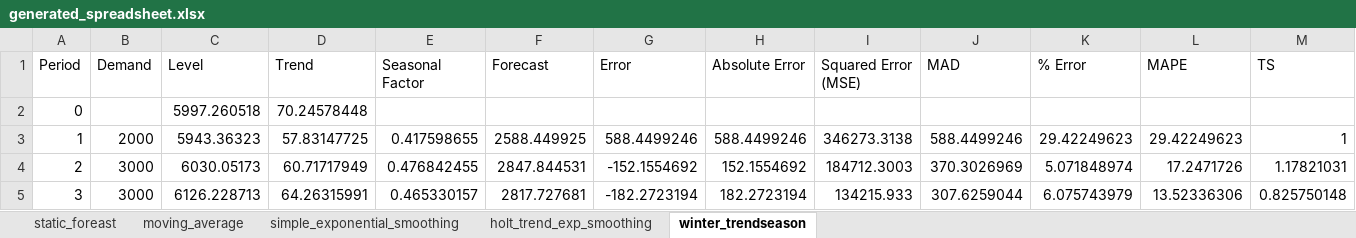
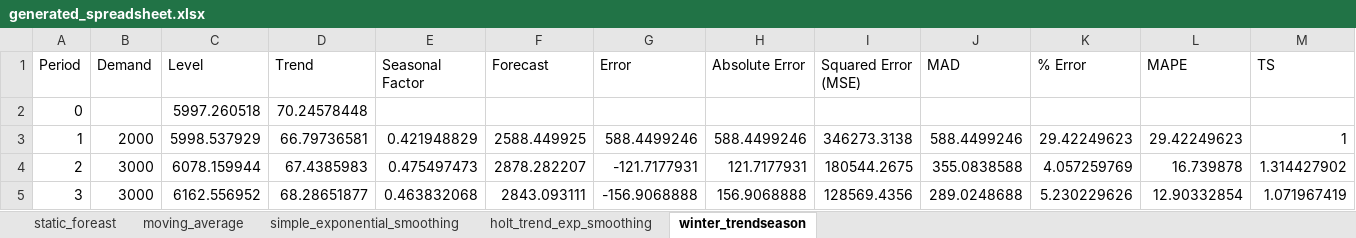
Before and after one commit to yuu511/python_excel_forecasting, an Excel workbook: hw4/ABC_alpha0.1/generated_spreadsheet.xlsx, sheet winter_trendseason, drawn as a sheet; only a part is shown; values as stored, in another font and other column widths than the file's, no borders; the diff covers the shown part only; the diff names each change by its address in the sheet, - before the commit and + after, or states it on an @@ line.

```diff
--- a/hw4/ABC_alpha0.1/generated_spreadsheet.xlsx (sheet winter_trendseason)
+++ b/hw4/ABC_alpha0.1/generated_spreadsheet.xlsx (sheet winter_trendseason)
-C3 (Level): 5943.36323
+C3 (Level): 5998.537929
-D3 (Trend): 57.83147725
+D3 (Trend): 66.79736581
-E3 (Seasonal Factor): 0.417598655
+E3 (Seasonal Factor): 0.421948829
-C4 (Level): 6030.05173
+C4 (Level): 6078.159944
-D4 (Trend): 60.71717949
+D4 (Trend): 67.4385983
-E4 (Seasonal Factor): 0.476842455
+E4 (Seasonal Factor): 0.475497473
-F4 (Forecast): 2847.844531
+F4 (Forecast): 2878.282207
-G4 (Error): -152.1554692
+G4 (Error): -121.7177931
-H4 (Absolute Error): 152.1554692
+H4 (Absolute Error): 121.7177931
-I4 (Squared Error (MSE)): 184712.3003
+I4 (Squared Error (MSE)): 180544.2675
-J4 (MAD): 370.3026969
+J4 (MAD): 355.0838588
-K4 (% Error): 5.071848974
+K4 (% Error): 4.057259769
-L4 (MAPE): 17.2471726
+L4 (MAPE): 16.739878
-M4 (TS): 1.17821031
+M4 (TS): 1.314427902
-C5 (Level): 6126.228713
+C5 (Level): 6162.556952
-D5 (Trend): 64.26315991
+D5 (Trend): 68.28651877
-E5 (Seasonal Factor): 0.465330157
+E5 (Seasonal Factor): 0.463832068
-F5 (Forecast): 2817.727681
+F5 (Forecast): 2843.093111
-G5 (Error): -182.2723194
+G5 (Error): -156.9068888
-H5 (Absolute Error): 182.2723194
+H5 (Absolute Error): 156.9068888
-I5 (Squared Error (MSE)): 134215.933
+I5 (Squared Error (MSE)): 128569.4356
-J5 (MAD): 307.6259044
+J5 (MAD): 289.0248688
-K5 (% Error): 6.075743979
+K5 (% Error): 5.230229626
-L5 (MAPE): 13.52336306
+L5 (MAPE): 12.90332854
-M5 (TS): 0.825750148
+M5 (TS): 1.071967419
```
Also changed, not shown: 651 edited cells elsewhere in this sheet, sheet holt_trend_exp_smoothing, sheet simple_exponential_smoothing, hw4/flower/generated_spreadsheet.xlsx, hw4/pizza/generated_spreadsheet.xlsx, 24 other files.
